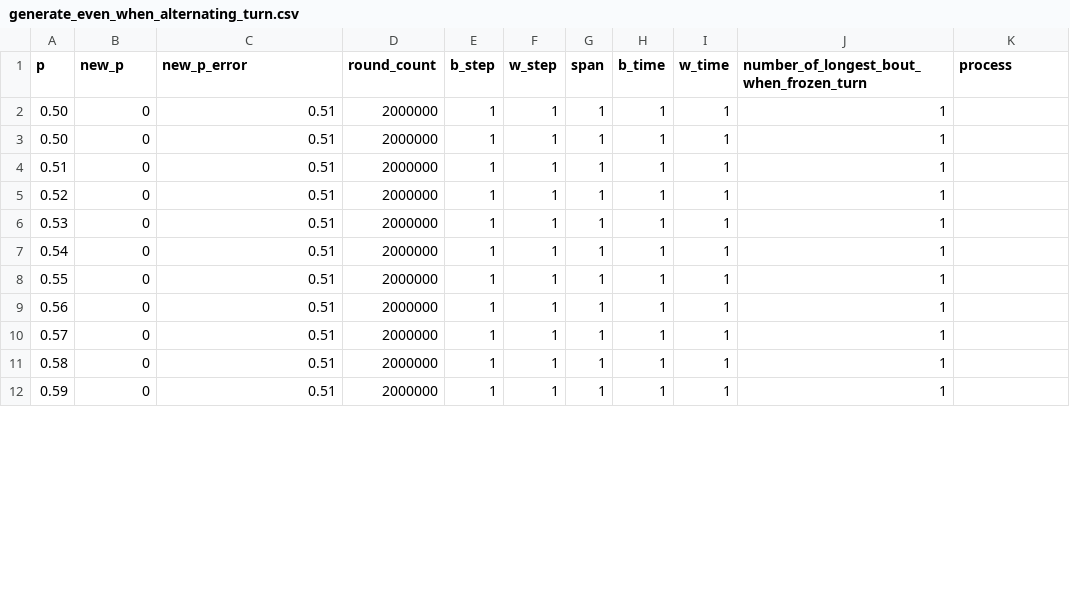
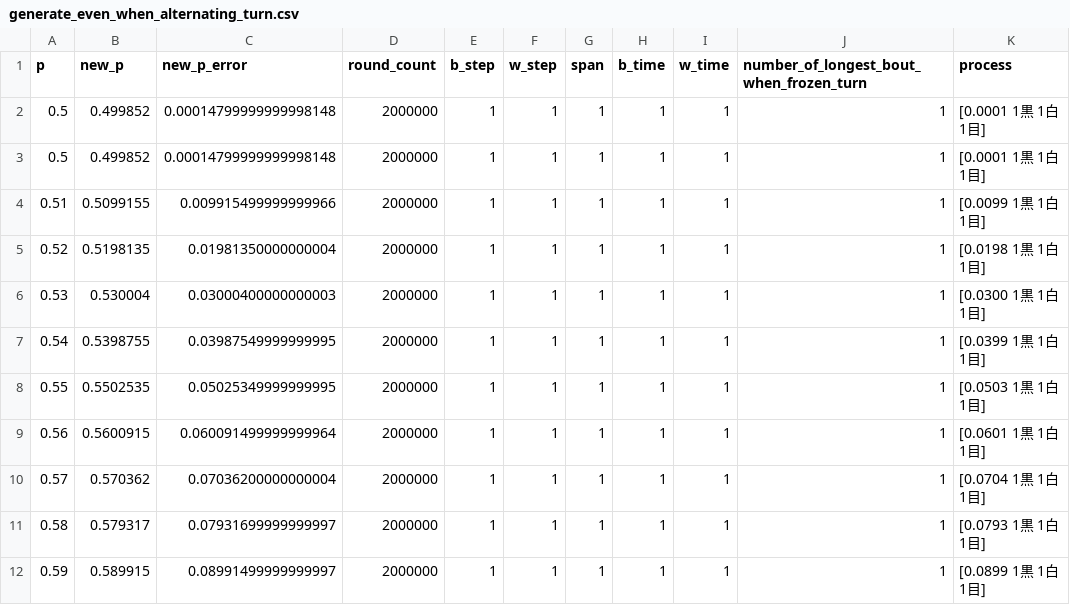
Before and after one commit to muzudho/sente-win-rate-70-percent-problem, a CSV file: data/generate_even_when_alternating_turn.csv, drawn as a sheet; only a part is shown; the diff covers the shown part only.

```diff
--- a/data/generate_even_when_alternating_turn.csv
+++ b/data/generate_even_when_alternating_turn.csv
@@ -1,12 +1,12 @@
 p,new_p,new_p_error,round_count,b_step,w_step,span,b_time,w_time,number_of_longest_bout_when_frozen_turn,process
-0.50,0,0.51,2000000,1,1,1,1,1,1,""
-0.50,0,0.51,2000000,1,1,1,1,1,1,""
-0.51,0,0.51,2000000,1,1,1,1,1,1,""
-0.52,0,0.51,2000000,1,1,1,1,1,1,""
-0.53,0,0.51,2000000,1,1,1,1,1,1,""
-0.54,0,0.51,2000000,1,1,1,1,1,1,""
-0.55,0,0.51,2000000,1,1,1,1,1,1,""
-0.56,0,0.51,2000000,1,1,1,1,1,1,""
-0.57,0,0.51,2000000,1,1,1,1,1,1,""
-0.58,0,0.51,2000000,1,1,1,1,1,1,""
-0.59,0,0.51,2000000,1,1,1,1,1,1,""
+0.5,0.499852,0.00014799999999998148,2000000,1,1,1,1,1,1,[0.0001 1黒 1白 1目]
+0.5,0.499852,0.00014799999999998148,2000000,1,1,1,1,1,1,[0.0001 1黒 1白 1目]
+0.51,0.5099155,0.009915499999999966,2000000,1,1,1,1,1,1,[0.0099 1黒 1白 1目]
+0.52,0.5198135,0.01981350000000004,2000000,1,1,1,1,1,1,[0.0198 1黒 1白 1目]
+0.53,0.530004,0.03000400000000003,2000000,1,1,1,1,1,1,[0.0300 1黒 1白 1目]
+0.54,0.5398755,0.03987549999999995,2000000,1,1,1,1,1,1,[0.0399 1黒 1白 1目]
+0.55,0.5502535,0.05025349999999995,2000000,1,1,1,1,1,1,[0.0503 1黒 1白 1目]
+0.56,0.5600915,0.060091499999999964,2000000,1,1,1,1,1,1,[0.0601 1黒 1白 1目]
+0.57,0.570362,0.07036200000000004,2000000,1,1,1,1,1,1,[0.0704 1黒 1白 1目]
+0.58,0.579317,0.07931699999999997,2000000,1,1,1,1,1,1,[0.0793 1黒 1白 1目]
+0.59,0.589915,0.08991499999999997,2000000,1,1,1,1,1,1,[0.0899 1黒 1白 1目]
```
Also changed, not shown: 160 edited cells elsewhere in this file, data/generate_even_when_frozen_turn.csv, 6 other files.
